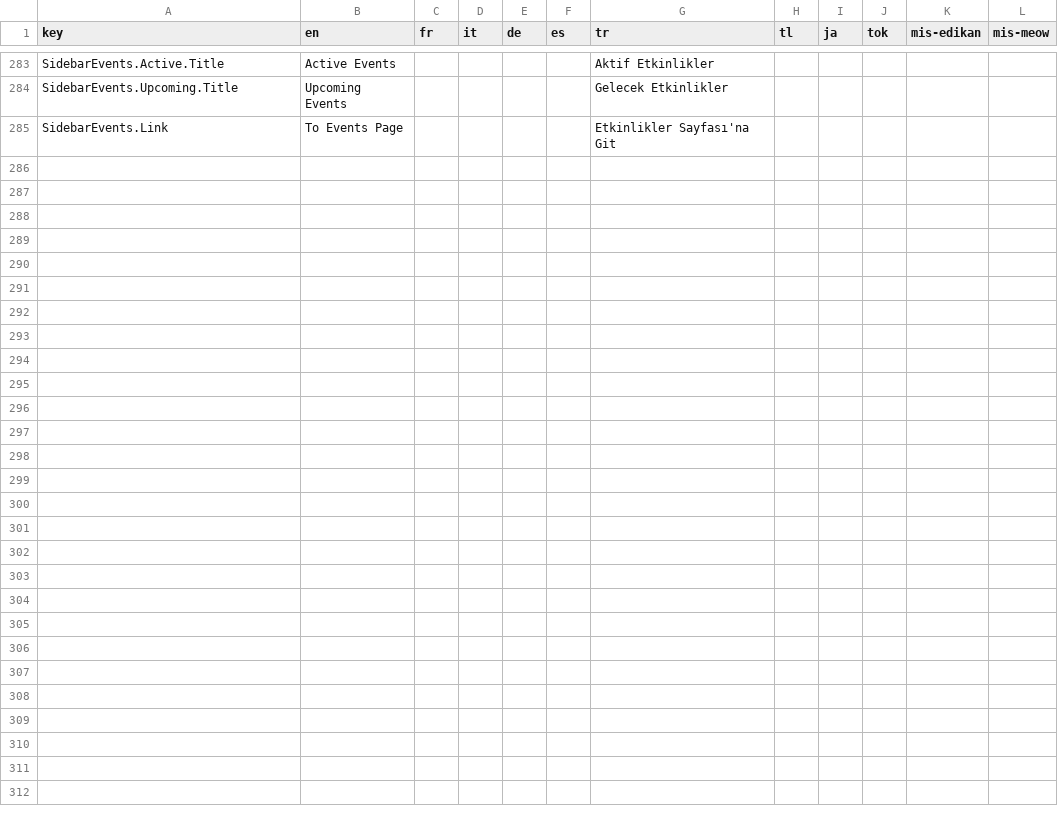
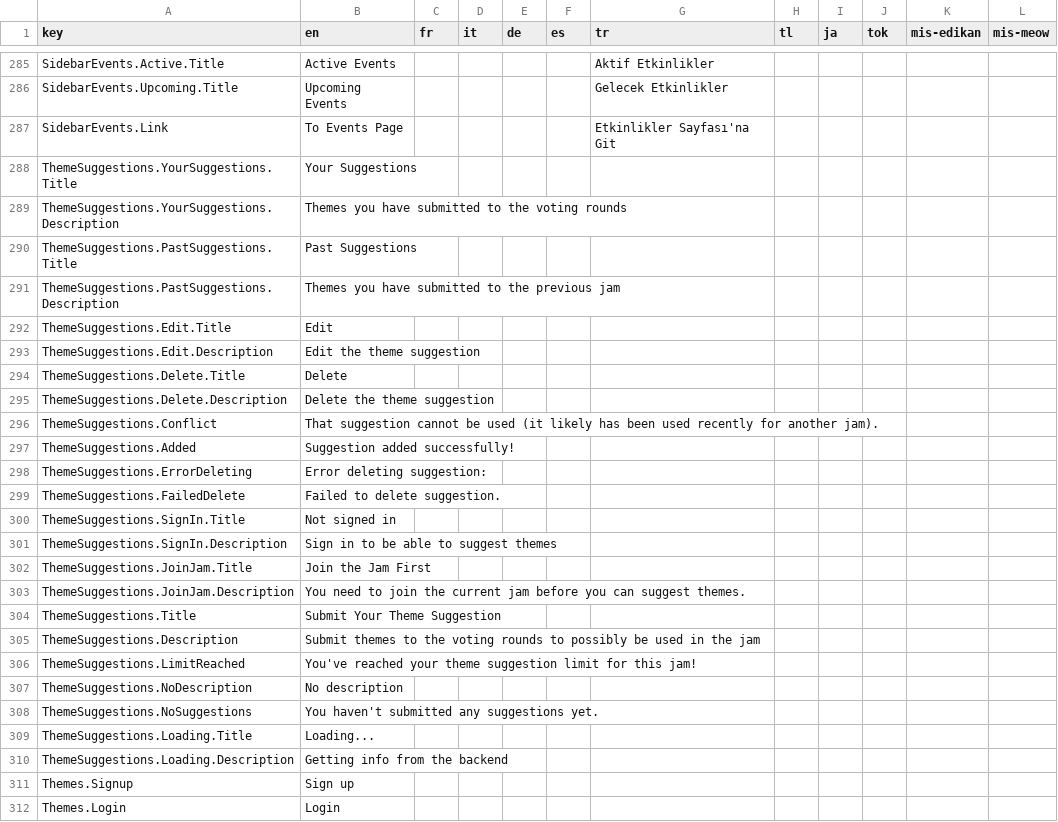
Before and after one commit to Down2Jam/Jamjar, a CSV file: tools/csv-to-json/Localization.csv, drawn as a sheet; only a part is shown, gaps mark what is left out; the diff covers the shown part only.

Commit message:
Improve theme suggestions page

```diff
--- a/tools/csv-to-json/Localization.csv
+++ b/tools/csv-to-json/Localization.csv
@@ -363 +365,26 @@ SidebarEvents.Upcoming.Title,Upcoming Events,,,,,Gelecek Etkinlikler,,,,,
 SidebarEvents.Link,To Events Page,,,,,Etkinlikler Sayfası'na Git,,,,,
+ThemeSuggestions.YourSuggestions.Title,Your Suggestions,,,,,,,,,,
+ThemeSuggestions.YourSuggestions.Description,Themes you have submitted to the voting rounds,,,,,,,,,,
+ThemeSuggestions.PastSuggestions.Title,Past Suggestions,,,,,,,,,,
+ThemeSuggestions.PastSuggestions.Description,Themes you have submitted to the previous jam,,,,,,,,,,
+ThemeSuggestions.Edit.Title,Edit,,,,,,,,,,
+ThemeSuggestions.Edit.Description,Edit the theme suggestion,,,,,,,,,,
+ThemeSuggestions.Delete.Title,Delete,,,,,,,,,,
+ThemeSuggestions.Delete.Description,Delete the theme suggestion,,,,,,,,,,
+ThemeSuggestions.Conflict,That suggestion cannot be used (it likely has been used recently for another jam).,,,,,,,,,,
+ThemeSuggestions.Added,Suggestion added successfully!,,,,,,,,,,
+ThemeSuggestions.ErrorDeleting,Error deleting suggestion:,,,,,,,,,,
+ThemeSuggestions.FailedDelete,Failed to delete suggestion.,,,,,,,,,,
+ThemeSuggestions.SignIn.Title,Not signed in,,,,,,,,,,
+ThemeSuggestions.SignIn.Description,Sign in to be able to suggest themes,,,,,,,,,,
+ThemeSuggestions.JoinJam.Title,Join the Jam First,,,,,,,,,,
+ThemeSuggestions.JoinJam.Description,You need to join the current jam before you can suggest themes.,,,,,,,,,,
+ThemeSuggestions.Title,Submit Your Theme Suggestion,,,,,,,,,,
+ThemeSuggestions.Description,Submit themes to the voting rounds to possibly be used in the jam,,,,,,,,,,
+ThemeSuggestions.LimitReached,You've reached your theme suggestion limit for this jam!,,,,,,,,,,
+ThemeSuggestions.NoDescription,No description,,,,,,,,,,
+ThemeSuggestions.NoSuggestions,You haven't submitted any suggestions yet.,,,,,,,,,,
+ThemeSuggestions.Loading.Title,Loading...,,,,,,,,,,
+ThemeSuggestions.Loading.Description,Getting info from the backend,,,,,,,,,,
+Themes.Signup,Sign up,,,,,,,,,,
+Themes.Login,Login,,,,,,,,,,
```
Also changed, not shown: 2 added rows elsewhere in this file, 17 other files.
